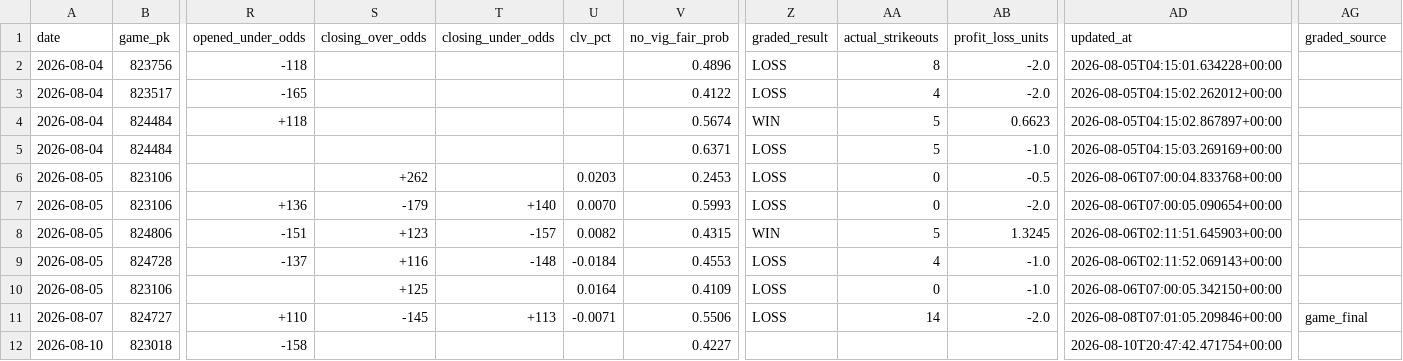
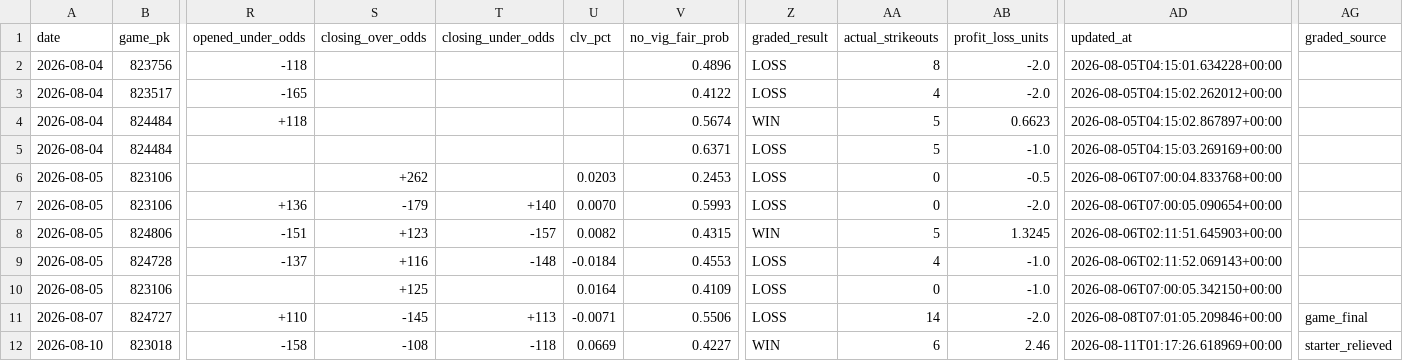
Before and after one commit to joey11600/MLB-Strikeouts, a CSV file: data/picks_2026.csv, drawn as a sheet; only a part is shown, gaps mark what is left out; the diff names each change by its address in the sheet, - before the commit and + after, or states it on an @@ line.

Commit message:
chore(worker): live grades 2026-08-10 21:18 ET

```diff
--- a/data/picks_2026.csv
+++ b/data/picks_2026.csv
-S12 (closing_over_odds): (empty)
+S12 (closing_over_odds): -108
-T12 (closing_under_odds): (empty)
+T12 (closing_under_odds): -118
-U12 (clv_pct): (empty)
+U12 (clv_pct): 0.0669
-Z12 (graded_result): (empty)
+Z12 (graded_result): WIN
-AA12 (actual_strikeouts): (empty)
+AA12 (actual_strikeouts): 6
-AB12 (profit_loss_units): (empty)
+AB12 (profit_loss_units): 2.46
-AD12 (updated_at): 2026-08-10T20:47:42.471754+00:00
+AD12 (updated_at): 2026-08-11T01:17:26.618969+00:00
-AG12 (graded_source): (empty)
+AG12 (graded_source): starter_relieved
```
Also changed, not shown: 1 other file.
